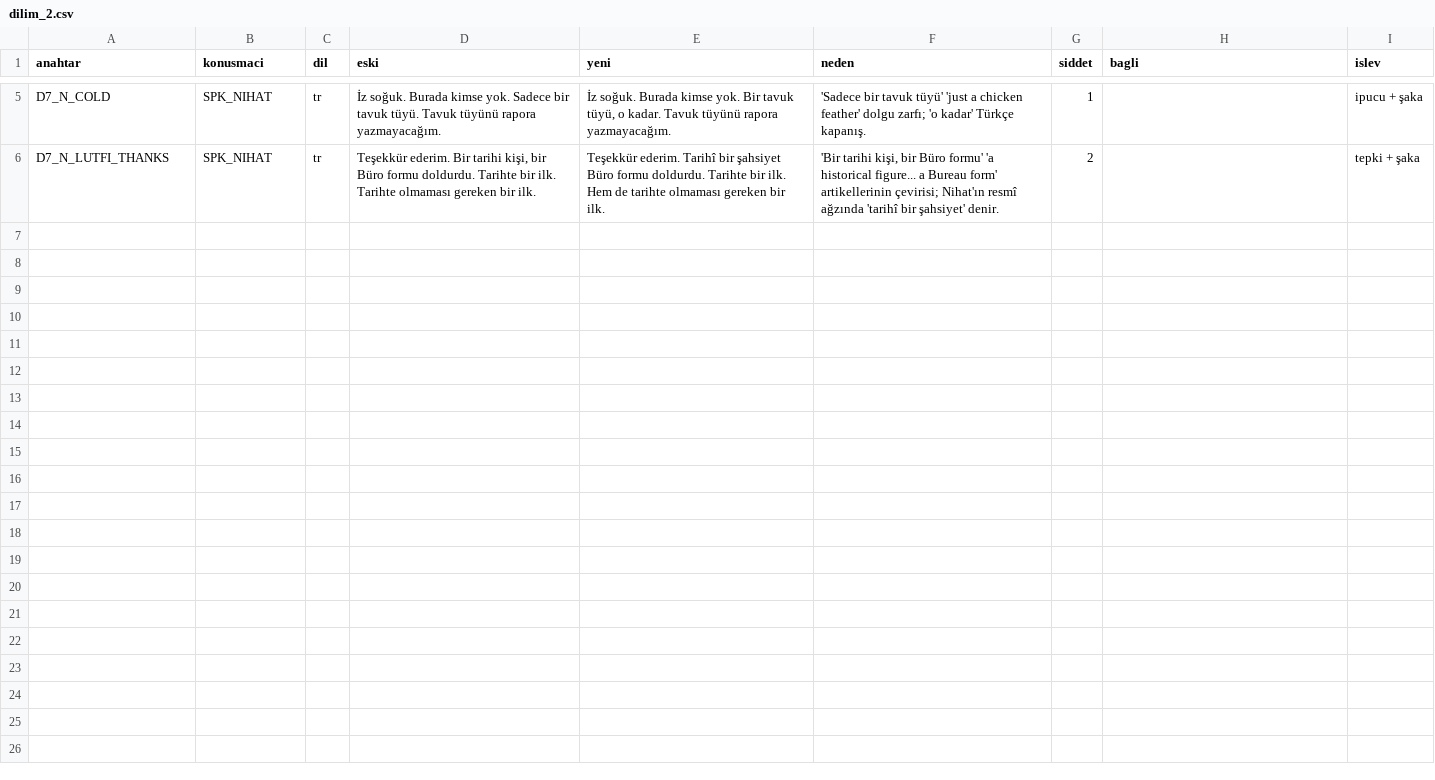
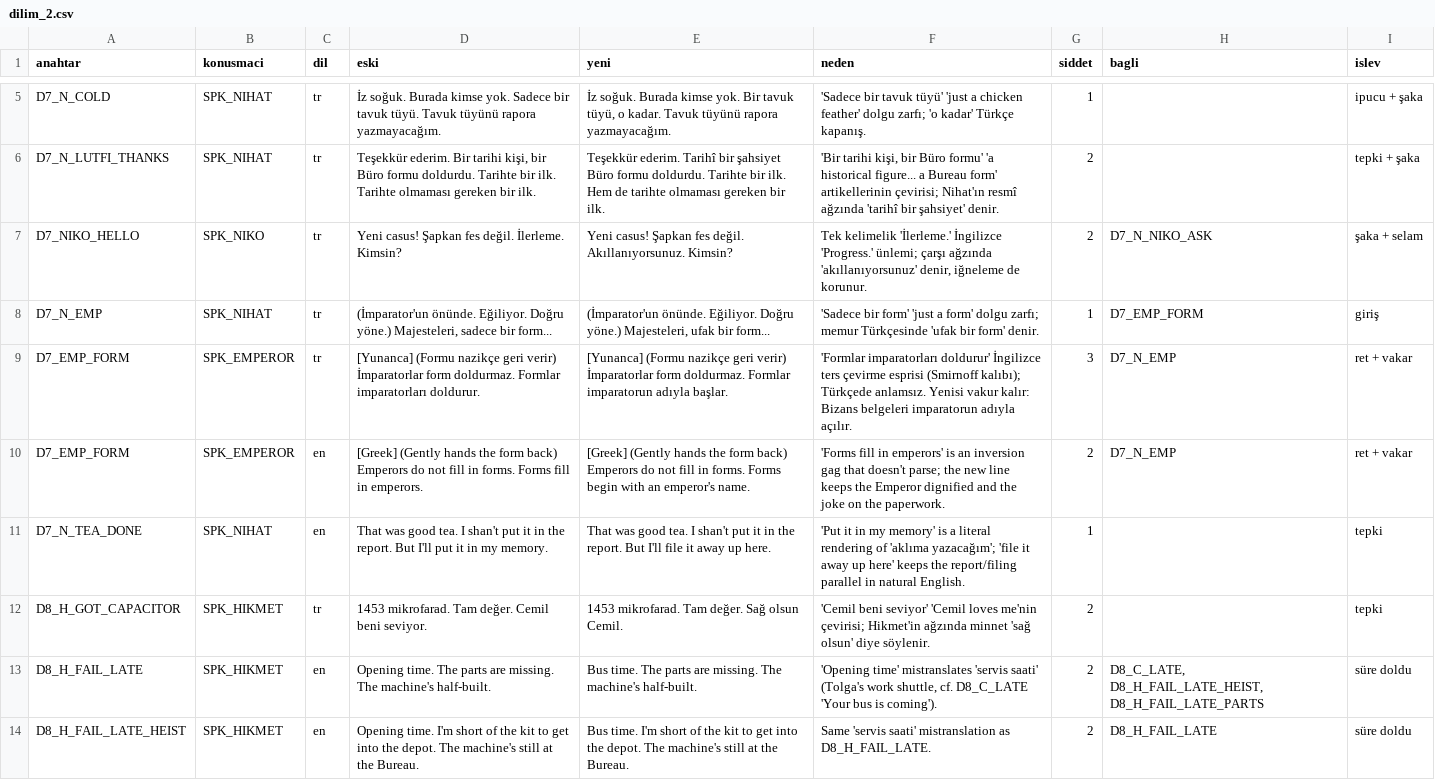
Before and after one commit to TradersEntertainment/nothistorygame, a CSV file: docs/_ceviri/dilim_2.csv, drawn as a sheet; only a part is shown, gaps mark what is left out; the diff covers the shown part only; the diff names each change by its address in the sheet, - before the commit and + after, or states it on an @@ line.

```diff
--- a/docs/_ceviri/dilim_2.csv
+++ b/docs/_ceviri/dilim_2.csv
+row 7: D7_NIKO_HELLO | SPK_NIKO | tr | Yeni casus! Şapkan fes değil. İlerleme. Kimsin? | Yeni casus! Şapkan fes değil. Akıllanıyorsunuz. Kimsin? | Tek kelimelik 'İlerleme.' İngilizce 'Progress.' ünlemi; çarşı ağzında 'akıllanıyorsunuz' denir, iğneleme de korunur. | 2 | D7_N_NIKO_ASK | şaka + selam
+row 8: D7_N_EMP | SPK_NIHAT | tr | (İmparator'un önünde. Eğiliyor. Doğru yöne.) Majesteleri, sadece bir form... | (İmparator'un önünde. Eğiliyor. Doğru yöne.) Majesteleri, ufak bir form... | 'Sadece bir form' 'just a form' dolgu zarfı; memur Türkçesinde 'ufak bir form' denir. | 1 | D7_EMP_FORM | giriş
+row 9: D7_EMP_FORM | SPK_EMPEROR | tr | [Yunanca] (Formu nazikçe geri verir) İmparatorlar form doldurmaz. Formlar imparatorları doldurur. | [Yunanca] (Formu nazikçe geri verir) İmparatorlar form doldurmaz. Formlar imparatorun adıyla başlar. | 'Formlar imparatorları doldurur' İngilizce ters çevirme esprisi (Smirnoff kalıbı); Türkçede anlamsız. Yenisi vakur kalır: Bizans belgeleri imparatorun adıyla açılır. | 3 | D7_N_EMP | ret + vakar
+row 10: D7_EMP_FORM | SPK_EMPEROR | en | [Greek] (Gently hands the form back) Emperors do not fill in forms. Forms fill in emperors. | [Greek] (Gently hands the form back) Emperors do not fill in forms. Forms begin with an emperor's name. | 'Forms fill in emperors' is an inversion gag that doesn't parse; the new line keeps the Emperor dignified and the joke on the paperwork. | 2 | D7_N_EMP | ret + vakar
+row 11: D7_N_TEA_DONE | SPK_NIHAT | en | That was good tea. I shan't put it in the report. But I'll put it in my memory. | That was good tea. I shan't put it in the report. But I'll file it away up here. | 'Put it in my memory' is a literal rendering of 'aklıma yazacağım'; 'file it away up here' keeps the report/filing parallel in natural English. | 1 |  | tepki
+row 12: D8_H_GOT_CAPACITOR | SPK_HIKMET | tr | 1453 mikrofarad. Tam değer. Cemil beni seviyor. | 1453 mikrofarad. Tam değer. Sağ olsun Cemil. | 'Cemil beni seviyor' 'Cemil loves me'nin çevirisi; Hikmet'in ağzında minnet 'sağ olsun' diye söylenir. | 2 |  | tepki
+row 13: D8_H_FAIL_LATE | SPK_HIKMET | en | Opening time. The parts are missing. The machine's half-built. | Bus time. The parts are missing. The machine's half-built. | 'Opening time' mistranslates 'servis saati' (Tolga's work shuttle, cf. D8_C_LATE 'Your bus is coming'). | 2 | D8_C_LATE, D8_H_FAIL_LATE_HEIST, D8_H_FAIL_LATE_PARTS | süre doldu
+row 14: D8_H_FAIL_LATE_HEIST | SPK_HIKMET | en | Opening time. I'm short of the kit to get into the depot. The machine's still at the Bureau. | Bus time. I'm short of the kit to get into the depot. The machine's still at the Bureau. | Same 'servis saati' mistranslation as D8_H_FAIL_LATE. | 2 | D8_H_FAIL_LATE | süre doldu
```
Also changed, not shown: 7 added rows elsewhere in this file, 1 other file.
